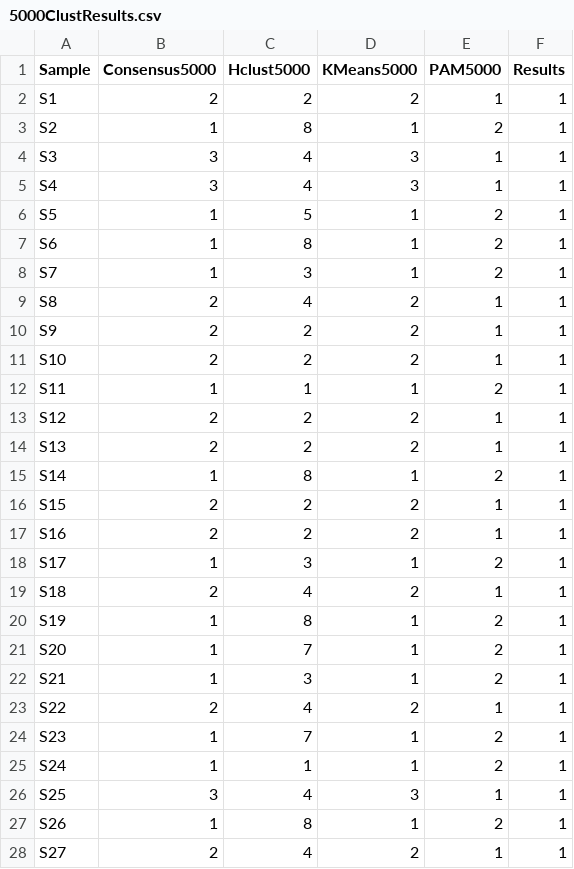
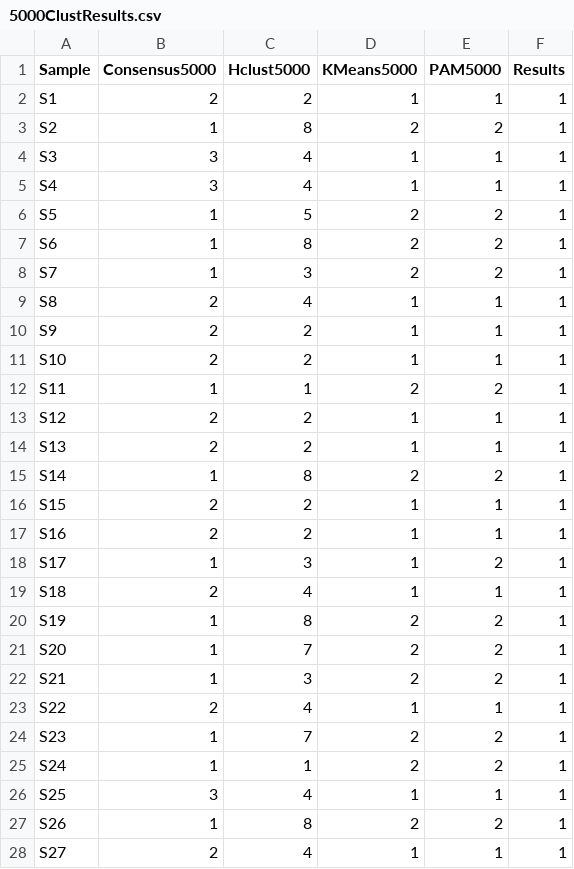
Before and after one commit to anthony14khoury/Sperm-RNA, a CSV file: CleanData/ClusterResults/5000ClustResults.csv, drawn as a sheet; only a part is shown; the diff covers the shown part only.

```diff
--- a/CleanData/ClusterResults/5000ClustResults.csv
+++ b/CleanData/ClusterResults/5000ClustResults.csv
@@ -1,28 +1,28 @@
 Sample,Consensus5000,Hclust5000,KMeans5000,PAM5000,Results
-S1,2,2,2,1,1
-S2,1,8,1,2,1
-S3,3,4,3,1,1
-S4,3,4,3,1,1
-S5,1,5,1,2,1
-S6,1,8,1,2,1
-S7,1,3,1,2,1
-S8,2,4,2,1,1
-S9,2,2,2,1,1
-S10,2,2,2,1,1
-S11,1,1,1,2,1
-S12,2,2,2,1,1
-S13,2,2,2,1,1
-S14,1,8,1,2,1
-S15,2,2,2,1,1
-S16,2,2,2,1,1
+S1,2,2,1,1,1
+S2,1,8,2,2,1
+S3,3,4,1,1,1
+S4,3,4,1,1,1
+S5,1,5,2,2,1
+S6,1,8,2,2,1
+S7,1,3,2,2,1
+S8,2,4,1,1,1
+S9,2,2,1,1,1
+S10,2,2,1,1,1
+S11,1,1,2,2,1
+S12,2,2,1,1,1
+S13,2,2,1,1,1
+S14,1,8,2,2,1
+S15,2,2,1,1,1
+S16,2,2,1,1,1
 S17,1,3,1,2,1
-S18,2,4,2,1,1
-S19,1,8,1,2,1
-S20,1,7,1,2,1
-S21,1,3,1,2,1
-S22,2,4,2,1,1
-S23,1,7,1,2,1
-S24,1,1,1,2,1
-S25,3,4,3,1,1
-S26,1,8,1,2,1
-S27,2,4,2,1,1
+S18,2,4,1,1,1
+S19,1,8,2,2,1
+S20,1,7,2,2,1
+S21,1,3,2,2,1
+S22,2,4,1,1,1
+S23,1,7,2,2,1
+S24,1,1,2,2,1
+S25,3,4,1,1,1
+S26,1,8,2,2,1
+S27,2,4,1,1,1
```
Also changed, not shown: 44 edited cells elsewhere in this file, CleanData/ClusterResults/KMeans.csv, 3 other files.
